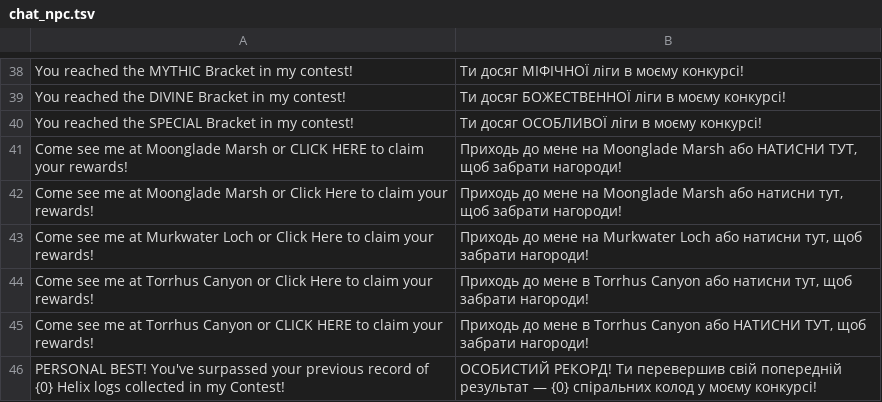
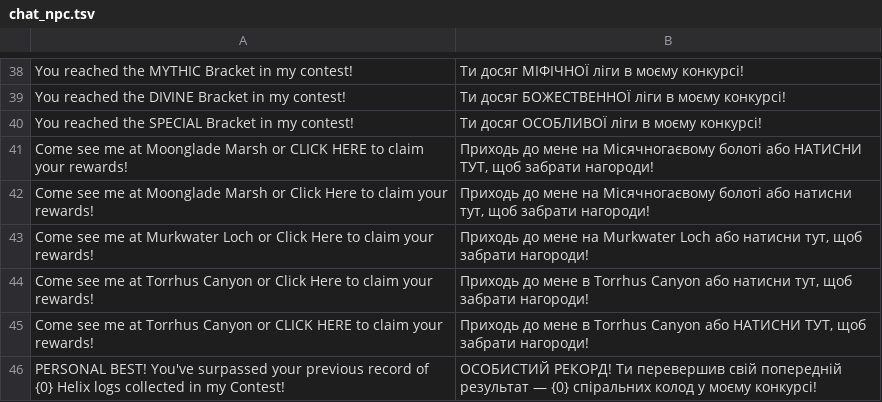
Before and after one commit to gianxdd3035/skyblock_ua, a TSV file: src/main/resources/assets/skyblockua/dict/chat_npc.tsv, drawn as a sheet; only a part is shown, gaps mark what is left out.

```diff
--- a/src/main/resources/assets/skyblockua/dict/chat_npc.tsv
+++ b/src/main/resources/assets/skyblockua/dict/chat_npc.tsv
@@ -40,4 +40,4 @@ You reached the DIVINE Bracket in my contest!	Ти досяг БОЖЕСТВЕН
 You reached the SPECIAL Bracket in my contest!	Ти досяг ОСОБЛИВОЇ ліги в моєму конкурсі!
-Come see me at Moonglade Marsh or CLICK HERE to claim your rewards!	Приходь до мене на Moonglade Marsh або НАТИСНИ ТУТ, щоб забрати нагороди!
-Come see me at Moonglade Marsh or Click Here to claim your rewards!	Приходь до мене на Moonglade Marsh або натисни тут, щоб забрати нагороди!
+Come see me at Moonglade Marsh or CLICK HERE to claim your rewards!	Приходь до мене на Місячногаєвому болоті або НАТИСНИ ТУТ, щоб забрати нагороди!
+Come see me at Moonglade Marsh or Click Here to claim your rewards!	Приходь до мене на Місячногаєвому болоті або натисни тут, щоб забрати нагороди!
 Come see me at Murkwater Loch or Click Here to claim your rewards!	Приходь до мене на Murkwater Loch або натисни тут, щоб забрати нагороди!
```
Also changed, not shown: src/main/resources/assets/skyblockua/dict/labels.tsv, src/main/resources/assets/skyblockua/dict/names_gear.tsv, 24 other files.
